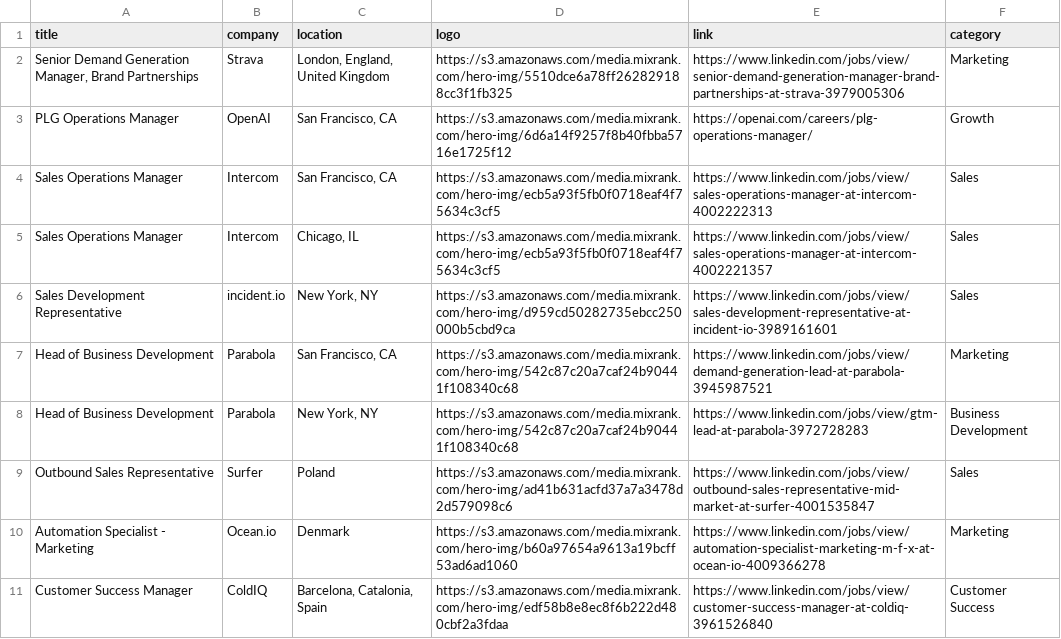
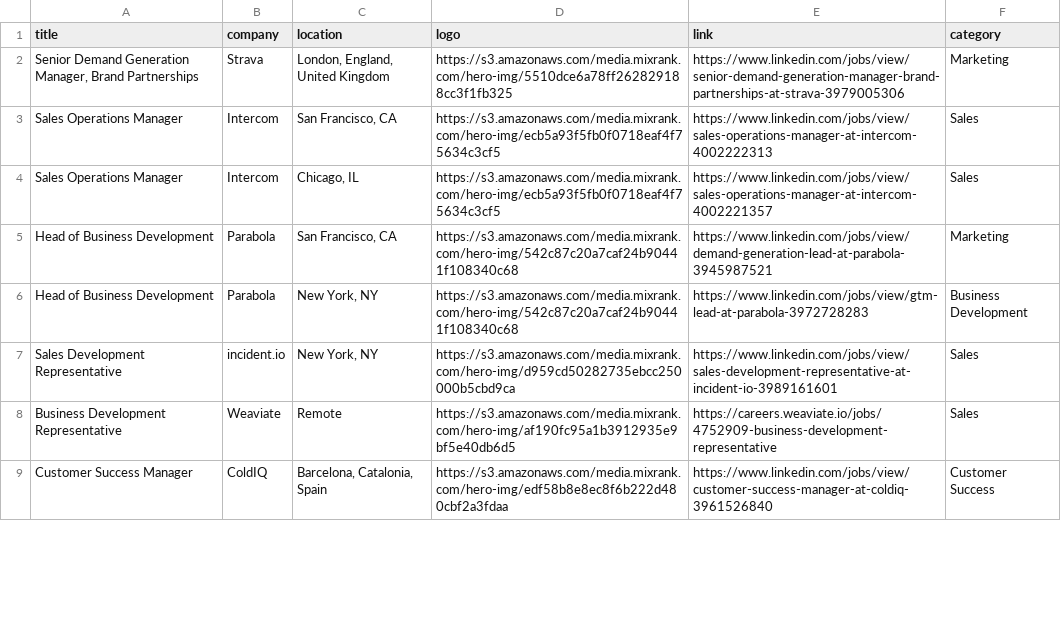
Before and after one commit to pranavmital/public-assets, a CSV file: jobs.csv, drawn as a sheet; only a part is shown; the diff covers the shown part only.

Commit message:
update jobs

```diff
--- a/jobs.csv
+++ b/jobs.csv
@@ -2,10 +2,8 @@
 "Senior Demand Generation Manager, Brand Partnerships","Strava","London, England, United Kingdom","https://s3.amazonaws.com/media.mixrank.com/hero-img/5510dce6a78ff262829188cc3f1fb325","https://www.linkedin.com/jobs/view/senior-demand-generation-manager-brand-partnerships-at-strava-3979005306","Marketing"
-"PLG Operations Manager","OpenAI","San Francisco, CA","https://s3.amazonaws.com/media.mixrank.com/hero-img/6d6a14f9257f8b40fbba5716e1725f12","https://openai.com/careers/plg-operations-manager/","Growth"
 "Sales Operations Manager","Intercom","San Francisco, CA","https://s3.amazonaws.com/media.mixrank.com/hero-img/ecb5a93f5fb0f0718eaf4f75634c3cf5","https://www.linkedin.com/jobs/view/sales-operations-manager-at-intercom-4002222313","Sales"
 "Sales Operations Manager","Intercom","Chicago, IL","https://s3.amazonaws.com/media.mixrank.com/hero-img/ecb5a93f5fb0f0718eaf4f75634c3cf5","https://www.linkedin.com/jobs/view/sales-operations-manager-at-intercom-4002221357","Sales"
-"Sales Development Representative","incident.io","New York, NY","https://s3.amazonaws.com/media.mixrank.com/hero-img/d959cd50282735ebcc250000b5cbd9ca","https://www.linkedin.com/jobs/view/sales-development-representative-at-incident-io-3989161601","Sales"
 "Head of Business Development","Parabola","San Francisco, CA","https://s3.amazonaws.com/media.mixrank.com/hero-img/542c87c20a7caf24b90441f108340c68","https://www.linkedin.com/jobs/view/demand-generation-lead-at-parabola-3945987521","Marketing"
 "Head of Business Development","Parabola","New York, NY","https://s3.amazonaws.com/media.mixrank.com/hero-img/542c87c20a7caf24b90441f108340c68","https://www.linkedin.com/jobs/view/gtm-lead-at-parabola-3972728283","Business Development"
-"Outbound Sales Representative","Surfer","Poland","https://s3.amazonaws.com/media.mixrank.com/hero-img/ad41b631acfd37a7a3478d2d579098c6","https://www.linkedin.com/jobs/view/outbound-sales-representative-mid-market-at-surfer-4001535847","Sales"
-"Automation Specialist - Marketing","Ocean.io","Denmark","https://s3.amazonaws.com/media.mixrank.com/hero-img/b60a97654a9613a19bcff53ad6ad1060","https://www.linkedin.com/jobs/view/automation-specialist-marketing-m-f-x-at-ocean-io-4009366278","Marketing"
+"Sales Development Representative","incident.io","New York, NY","https://s3.amazonaws.com/media.mixrank.com/hero-img/d959cd50282735ebcc250000b5cbd9ca","https://www.linkedin.com/jobs/view/sales-development-representative-at-incident-io-3989161601","Sales"
+"Business Development Representative","Weaviate","Remote","https://s3.amazonaws.com/media.mixrank.com/hero-img/af190fc95a1b3912935e9bf5e40db6d5","https://careers.weaviate.io/jobs/4752909-business-development-representative","Sales"
 "Customer Success Manager","ColdIQ","Barcelona, Catalonia, Spain","https://s3.amazonaws.com/media.mixrank.com/hero-img/edf58b8e8ec8f6b222d480cbf2a3fdaa","https://www.linkedin.com/jobs/view/customer-success-manager-at-coldiq-3961526840","Customer Success"
```
Also changed, not shown: 1 added row and 3 removed rows elsewhere in this file.
